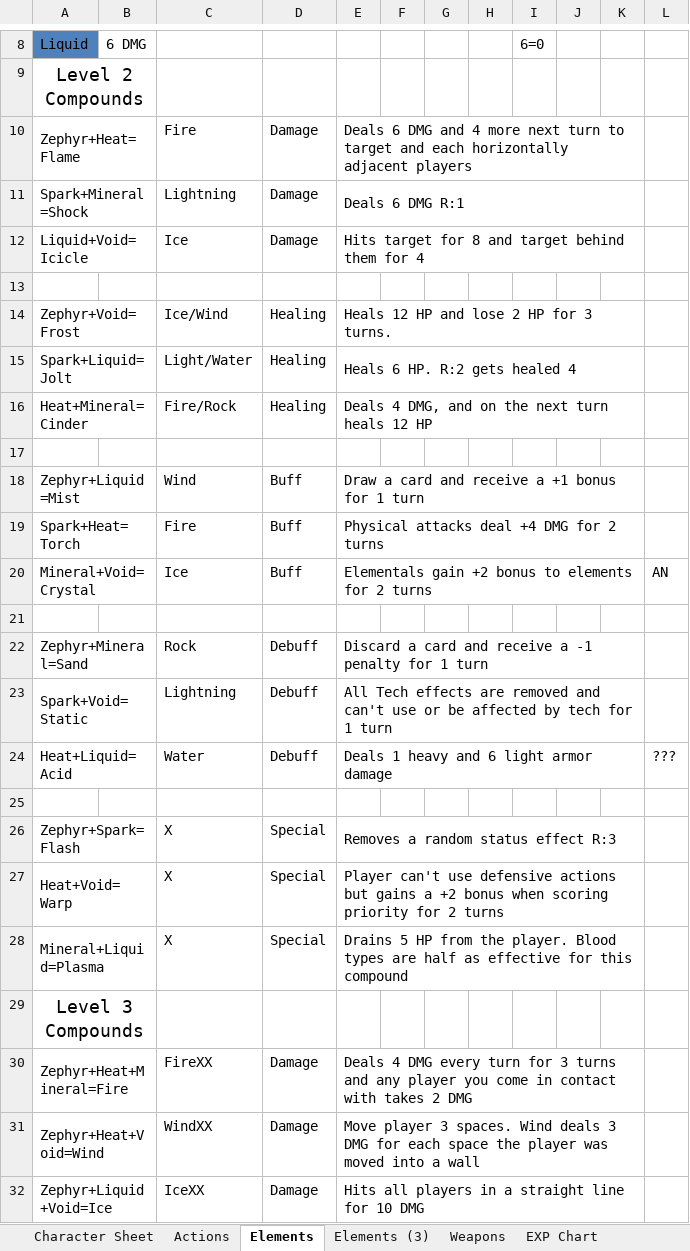
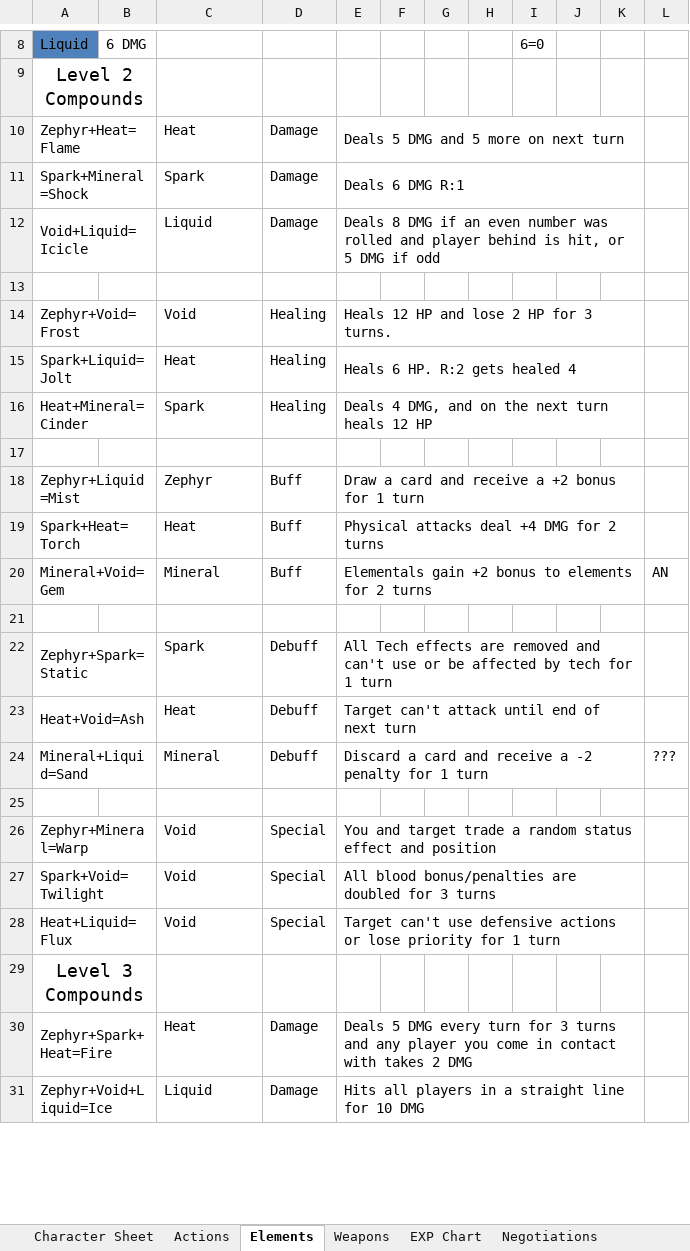
Before and after one commit to KTaratun/Xen2, an Excel workbook: Xen2.xlsx, sheet Elements, drawn as a sheet; only a part is shown, gaps mark what is left out; values as stored, in another font and other column widths than the file's, no borders; removed rows and columns are numbered as before the commit, all else as after; the diff covers the shown part only; the diff names each change by its address in the sheet, - before the commit and + after, or states it on an @@ line.

```diff
--- a/Xen2.xlsx (sheet Elements)
+++ b/Xen2.xlsx (sheet Elements)
-sheet tab: Elements (3)
-C10: Fire
+C10: Heat
-E10: Deals 6 DMG and 4 more next turn to target and each horizontally adjacent players
+E10: Deals 5 DMG and 5 more on next turn
-C11: Lightning
+C11: Spark
-row 12: Liquid+Void=Icicle |  | Ice | Damage | Hits target for 8 and target behind them for 4
+row 12: Void+Liquid=Icicle |  | Liquid | Damage | Deals 8 DMG if an even number was rolled and player behind is hit, or 5 DMG if odd
-C14: Ice/Wind
+C14: Void
-C15: Light/Water
+C15: Heat
-C16: Fire/Rock
+C16: Spark
-C18: Wind
+C18: Zephyr
-E18: Draw a card and receive a +1 bonus for 1 turn
+E18: Draw a card and receive a +2 bonus for 1 turn
-C19: Fire
+C19: Heat
-A20: Mineral+Void=Crystal
+A20: Mineral+Void=Gem
-C20: Ice
+C20: Mineral
-row 22: Zephyr+Mineral=Sand |  | Rock | Debuff | Discard a card and receive a -1 penalty for 1 turn
-A22: Spark+Void=Static
+A22: Zephyr+Spark=Static
-C22: Lightning
+C22: Spark
+row 23: Heat+Void=Ash |  | Heat | Debuff | Target can't attack until end of next turn
-A24: Heat+Liquid=Acid
+A24: Mineral+Liquid=Sand
-C24: Water
+C24: Mineral
-E24: Deals 1 heavy and 6 light armor damage
+E24: Discard a card and receive a -2 penalty for 1 turn
-row 26: Zephyr+Spark=Flash |  | X | Special | Removes a random status effect R:3
-row 27: Heat+Void=Warp |  | X | Special | Player can't use defensive actions but gains a +2 bonus when scoring priority for 2 turns
-row 28: Mineral+Liquid=Plasma |  | X | Special | Drains 5 HP from the player. Blood types are half as effective for this compound
+row 26: Zephyr+Mineral=Warp |  | Void | Special | You and target trade a random status effect and position
+row 27: Spark+Void=Twilight |  | Void | Special | All blood bonus/penalties are doubled for 3 turns
+row 28: Heat+Liquid=Flux |  | Void | Special | Target can't use defensive actions or lose priority for 1 turn
-A30: Zephyr+Heat+Mineral=Fire
+A30: Zephyr+Spark+Heat=Fire
-C30: FireXX
+C30: Heat
-E30: Deals 4 DMG every…
+E30: Deals 5 DMG every…
-row 31: Zephyr+Heat+Void=Wind |  | WindXX | Damage | Move player 3 spaces. Wind deals 3 DMG for each space the player was moved into a wall
-A31: Zephyr+Liquid+Void=Ice
+A31: Zephyr+Void+Liquid=Ice
-C31: IceXX
+C31: Liquid
```
Also changed, not shown: 21 added rows, 18 removed rows and 53 edited cells elsewhere in this sheet, sheet Actions, sheet Rules, other sheet tabs, 7 other files.
